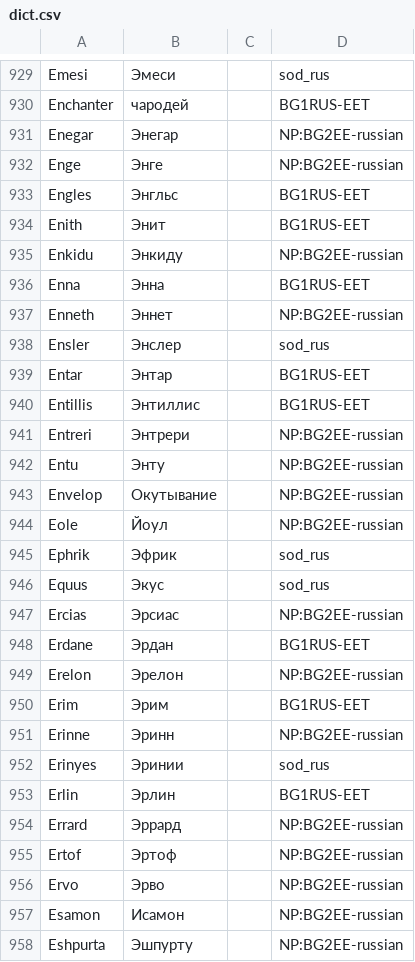
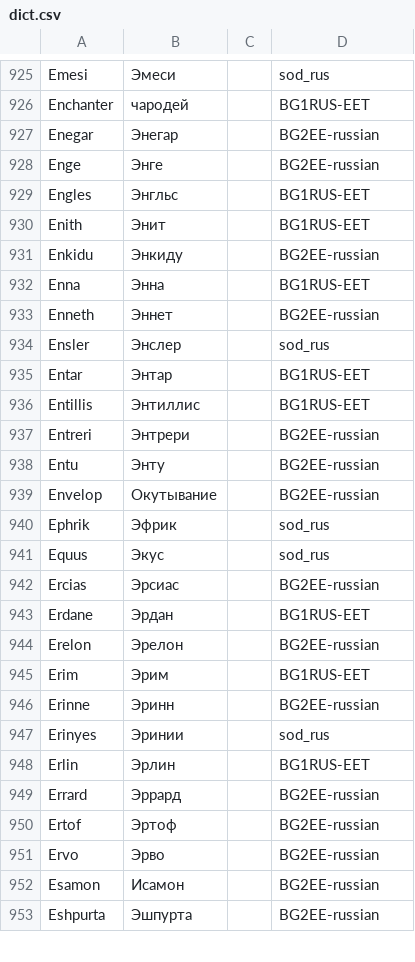
Before and after one commit to abalabokhin/translate_tra, a CSV file: tra_files_llm_translating/dict.csv, drawn as a sheet; only a part is shown, gaps mark what is left out; the diff covers the shown part only.

```diff
--- a/tra_files_llm_translating/dict.csv
+++ b/tra_files_llm_translating/dict.csv
@@ -930,9 +926,9 @@ Emesi,Эмеси,,sod_rus
 Enchanter,чародей,,BG1RUS-EET
-Enegar,Энегар,,NP:BG2EE-russian
-Enge,Энге,,NP:BG2EE-russian
+Enegar,Энегар,,BG2EE-russian
+Enge,Энге,,BG2EE-russian
 Engles,Энгльс,,BG1RUS-EET
 Enith,Энит,,BG1RUS-EET
-Enkidu,Энкиду,,NP:BG2EE-russian
+Enkidu,Энкиду,,BG2EE-russian
 Enna,Энна,,BG1RUS-EET
-Enneth,Эннет,,NP:BG2EE-russian
+Enneth,Эннет,,BG2EE-russian
 Ensler,Энслер,,sod_rus
@@ -940,19 +936,18 @@ Entar,Энтар,,BG1RUS-EET
 Entillis,Энтиллис,,BG1RUS-EET
-Entreri,Энтрери,,NP:BG2EE-russian
-Entu,Энту,,NP:BG2EE-russian
-Envelop,Окутывание,,NP:BG2EE-russian
-Eole,Йоул,,NP:BG2EE-russian
+Entreri,Энтрери,,BG2EE-russian
+Entu,Энту,,BG2EE-russian
+Envelop,Окутывание,,BG2EE-russian
 Ephrik,Эфрик,,sod_rus
 Equus,Экус,,sod_rus
-Ercias,Эрсиас,,NP:BG2EE-russian
+Ercias,Эрсиас,,BG2EE-russian
 Erdane,Эрдан,,BG1RUS-EET
-Erelon,Эрелон,,NP:BG2EE-russian
+Erelon,Эрелон,,BG2EE-russian
 Erim,Эрим,,BG1RUS-EET
-Erinne,Эринн,,NP:BG2EE-russian
+Erinne,Эринн,,BG2EE-russian
 Erinyes,Эринии,,sod_rus
 Erlin,Эрлин,,BG1RUS-EET
-Errard,Эррард,,NP:BG2EE-russian
-Ertof,Эртоф,,NP:BG2EE-russian
-Ervo,Эрво,,NP:BG2EE-russian
-Esamon,Исамон,,NP:BG2EE-russian
-Eshpurta,Эшпурту,,NP:BG2EE-russian
+Errard,Эррард,,BG2EE-russian
+Ertof,Эртоф,,BG2EE-russian
+Ervo,Эрво,,BG2EE-russian
+Esamon,Исамон,,BG2EE-russian
+Eshpurta,Эшпурта,,BG2EE-russian
```
Also changed, not shown: 8 removed rows and 36 edited cells elsewhere in this file, 1 other file.
